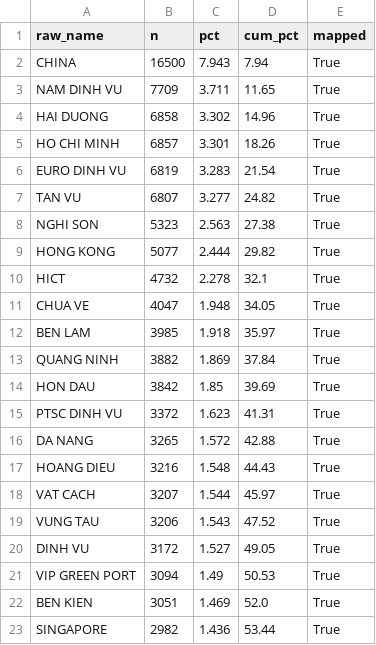
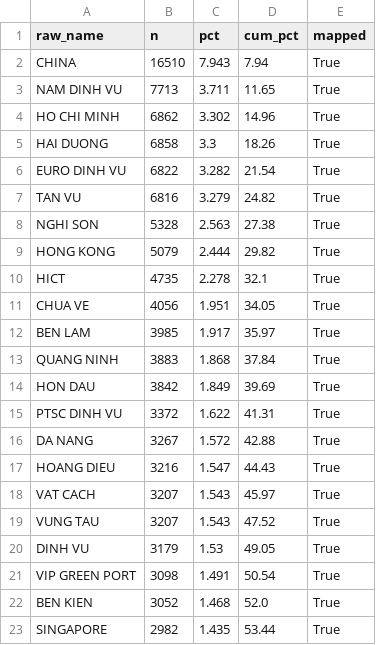
Before and after one commit to BrosPartners/hp-ship-schedule, a CSV file: data/unmapped_report.csv, drawn as a sheet; only a part is shown; the diff covers the shown part only.

```diff
--- a/data/unmapped_report.csv
+++ b/data/unmapped_report.csv
@@ -1,23 +1,23 @@
 raw_name,n,pct,cum_pct,mapped
-CHINA,16500,7.943,7.94,True
-NAM DINH VU,7709,3.711,11.65,True
-HAI DUONG,6858,3.302,14.96,True
-HO CHI MINH,6857,3.301,18.26,True
-EURO DINH VU,6819,3.283,21.54,True
-TAN VU,6807,3.277,24.82,True
-NGHI SON,5323,2.563,27.38,True
-HONG KONG,5077,2.444,29.82,True
-HICT,4732,2.278,32.1,True
-CHUA VE,4047,1.948,34.05,True
-BEN LAM,3985,1.918,35.97,True
-QUANG NINH,3882,1.869,37.84,True
-HON DAU,3842,1.85,39.69,True
-PTSC DINH VU,3372,1.623,41.31,True
-DA NANG,3265,1.572,42.88,True
-HOANG DIEU,3216,1.548,44.43,True
-VAT CACH,3207,1.544,45.97,True
-VUNG TAU,3206,1.543,47.52,True
-DINH VU,3172,1.527,49.05,True
-VIP GREEN PORT,3094,1.49,50.53,True
-BEN KIEN,3051,1.469,52.0,True
-SINGAPORE,2982,1.436,53.44,True
+CHINA,16510,7.943,7.94,True
+NAM DINH VU,7713,3.711,11.65,True
+HO CHI MINH,6862,3.302,14.96,True
+HAI DUONG,6858,3.3,18.26,True
+EURO DINH VU,6822,3.282,21.54,True
+TAN VU,6816,3.279,24.82,True
+NGHI SON,5328,2.563,27.38,True
+HONG KONG,5079,2.444,29.82,True
+HICT,4735,2.278,32.1,True
+CHUA VE,4056,1.951,34.05,True
+BEN LAM,3985,1.917,35.97,True
+QUANG NINH,3883,1.868,37.84,True
+HON DAU,3842,1.849,39.69,True
+PTSC DINH VU,3372,1.622,41.31,True
+DA NANG,3267,1.572,42.88,True
+HOANG DIEU,3216,1.547,44.43,True
+VAT CACH,3207,1.543,45.97,True
+VUNG TAU,3207,1.543,47.52,True
+DINH VU,3179,1.53,49.05,True
+VIP GREEN PORT,3098,1.491,50.54,True
+BEN KIEN,3052,1.468,52.0,True
+SINGAPORE,2982,1.435,53.44,True
```
Also changed, not shown: 4 added rows, 3 removed rows and 103 edited cells elsewhere in this file, 13 other files.
